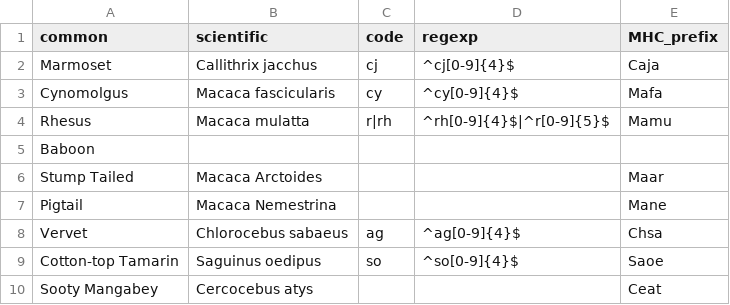
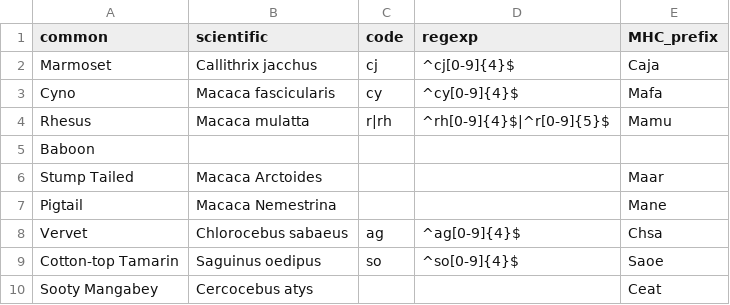
Before and after one commit to LabKey/ehrModules, a TSV file: ehr/ehr-study/lists/species.tsv, drawn as a sheet.

Commit message:
updates to EHR queries, SOP tracker and study metadata
SVN r13900 |2010-05-28 21:40:16 +0000

```diff
--- a/ehr/ehr-study/lists/species.tsv
+++ b/ehr/ehr-study/lists/species.tsv
@@ -2,3 +2,3 @@ common	scientific	code	regexp	MHC_prefix
 Marmoset	Callithrix jacchus	cj	^cj[0-9]{4}$	Caja
-Cynomolgus	Macaca fascicularis	cy	^cy[0-9]{4}$	Mafa
+Cyno	Macaca fascicularis	cy	^cy[0-9]{4}$	Mafa
 Rhesus	Macaca mulatta	r|rh	^rh[0-9]{4}$|^r[0-9]{5}$	Mamu
```
Also changed, not shown: ehr/ehr-study/lists/species_codes.tsv, 2 other files.
